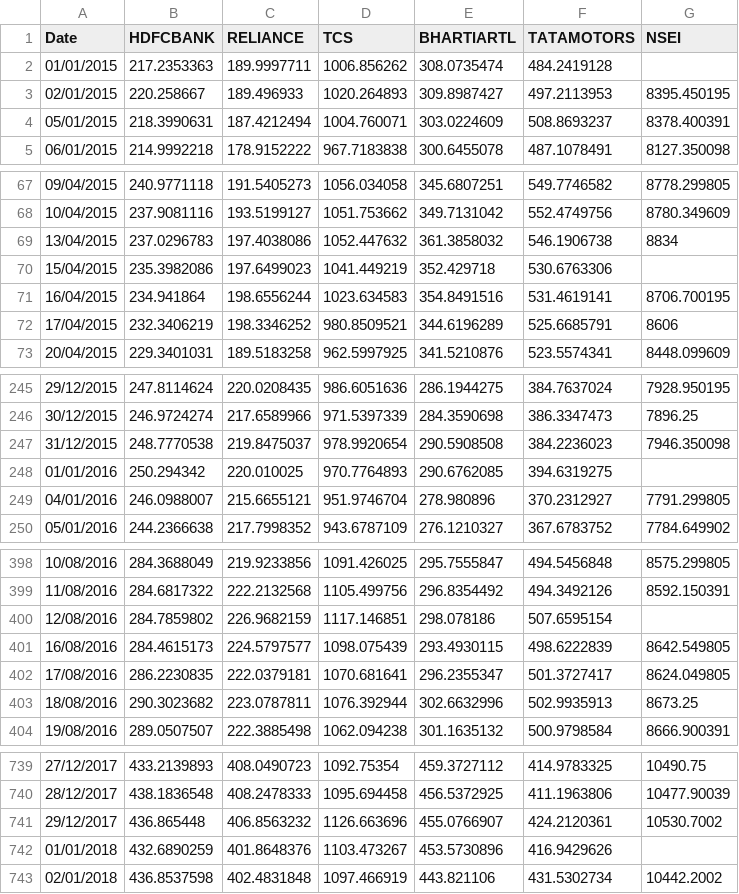
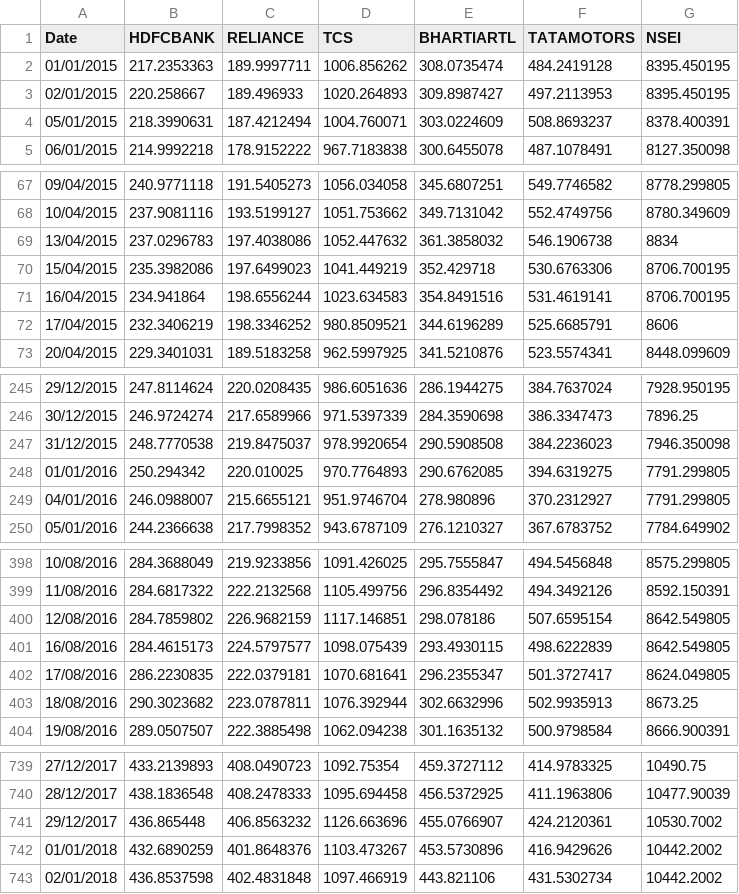
Before and after one commit to manaranjanp/alpha_cc, a CSV file: alpha-beta-analyzer/scripts/stocks_new.csv, drawn as a sheet; only a part is shown, gaps mark what is left out; the diff covers the shown part only.

```diff
--- a/alpha-beta-analyzer/scripts/stocks_new.csv
+++ b/alpha-beta-analyzer/scripts/stocks_new.csv
@@ -1,3 +1,3 @@
 Date,HDFCBANK,RELIANCE,TCS,BHARTIARTL,TATAMOTORS,NSEI
-01/01/2015,217.2353363,189.9997711,1006.856262,308.0735474,484.2419128,
+01/01/2015,217.2353363,189.9997711,1006.856262,308.0735474,484.2419128,8395.450195
 02/01/2015,220.258667,189.496933,1020.264893,309.8987427,497.2113953,8395.450195
@@ -69,3 +69,3 @@ Date,HDFCBANK,RELIANCE,TCS,BHARTIARTL,TATAMOTORS,NSEI
 13/04/2015,237.0296783,197.4038086,1052.447632,361.3858032,546.1906738,8834
-15/04/2015,235.3982086,197.6499023,1041.449219,352.429718,530.6763306,
+15/04/2015,235.3982086,197.6499023,1041.449219,352.429718,530.6763306,8706.700195
 16/04/2015,234.941864,198.6556244,1023.634583,354.8491516,531.4619141,8706.700195
@@ -247,3 +247,3 @@ Date,HDFCBANK,RELIANCE,TCS,BHARTIARTL,TATAMOTORS,NSEI
 31/12/2015,248.7770538,219.8475037,978.9920654,290.5908508,384.2236023,7946.350098
-01/01/2016,250.294342,220.010025,970.7764893,290.6762085,394.6319275,
+01/01/2016,250.294342,220.010025,970.7764893,290.6762085,394.6319275,7791.299805
 04/01/2016,246.0988007,215.6655121,951.9746704,278.980896,370.2312927,7791.299805
@@ -399,3 +399,3 @@ Date,HDFCBANK,RELIANCE,TCS,BHARTIARTL,TATAMOTORS,NSEI
 11/08/2016,284.6817322,222.2132568,1105.499756,296.8354492,494.3492126,8592.150391
-12/08/2016,284.7859802,226.9682159,1117.146851,298.078186,507.6595154,
+12/08/2016,284.7859802,226.9682159,1117.146851,298.078186,507.6595154,8642.549805
 16/08/2016,284.4615173,224.5797577,1098.075439,293.4930115,498.6222839,8642.549805
@@ -741,3 +741,3 @@ Date,HDFCBANK,RELIANCE,TCS,BHARTIARTL,TATAMOTORS,NSEI
 29/12/2017,436.865448,406.8563232,1126.663696,455.0766907,424.2120361,10530.7002
-01/01/2018,432.6890259,401.8648376,1103.473267,453.5730896,416.9429626,
+01/01/2018,432.6890259,401.8648376,1103.473267,453.5730896,416.9429626,10442.2002
 02/01/2018,436.8537598,402.4831848,1097.466919,443.821106,431.5302734,10442.2002
```
Also changed, not shown: 3 edited cells elsewhere in this file.
